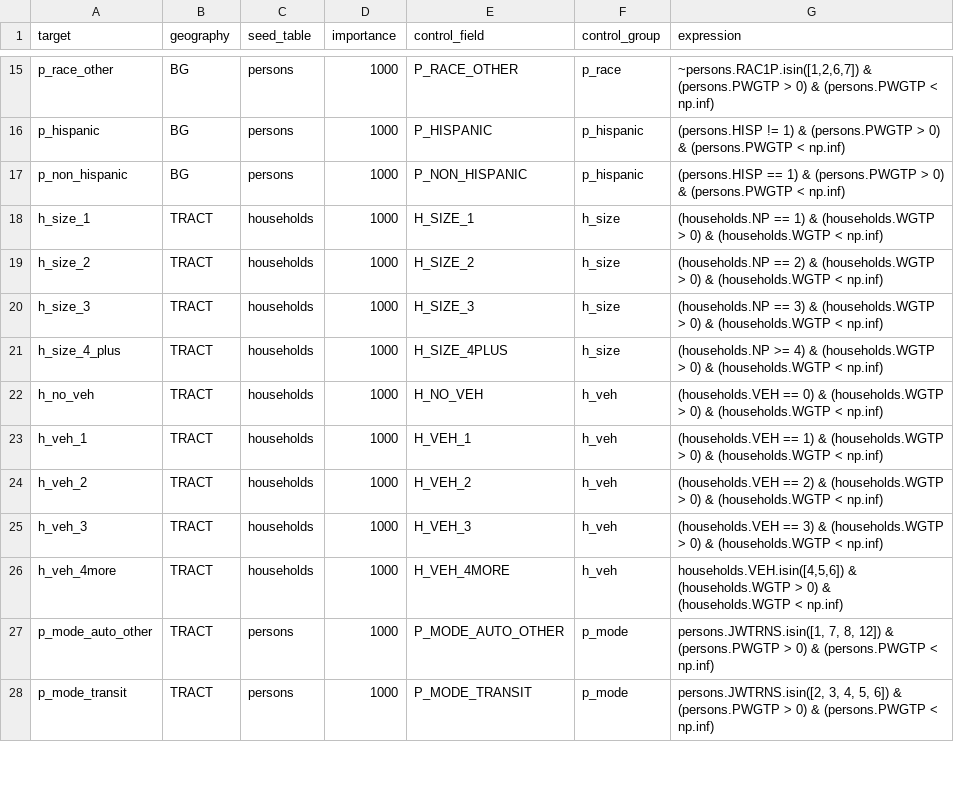
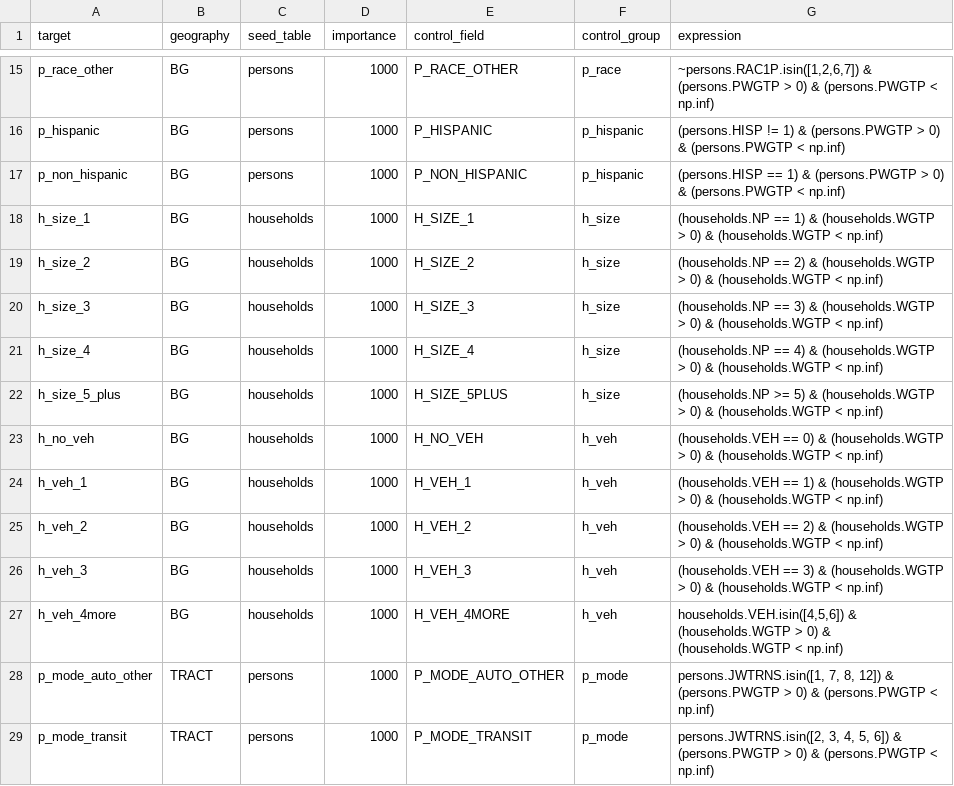
Before and after one commit to RSGInc/bts_populationsim, a CSV file: populationsim/configs/controls.csv, drawn as a sheet; only a part is shown, gaps mark what is left out.

```diff
--- a/populationsim/configs/controls.csv
+++ b/populationsim/configs/controls.csv
@@ -17,11 +17,12 @@ p_hispanic,BG,persons,1000,P_HISPANIC,p_hispanic,(persons.HISP != 1) & (persons.
 p_non_hispanic,BG,persons,1000,P_NON_HISPANIC,p_hispanic,(persons.HISP == 1) & (persons.PWGTP > 0) & (persons.PWGTP < np.inf)
-h_size_1,TRACT,households,1000,H_SIZE_1,h_size,(households.NP == 1) & (households.WGTP > 0) & (households.WGTP < np.inf)
-h_size_2,TRACT,households,1000,H_SIZE_2,h_size,(households.NP == 2) & (households.WGTP > 0) & (households.WGTP < np.inf)
-h_size_3,TRACT,households,1000,H_SIZE_3,h_size,(households.NP == 3) & (households.WGTP > 0) & (households.WGTP < np.inf)
-h_size_4_plus,TRACT,households,1000,H_SIZE_4PLUS,h_size,(households.NP >= 4) & (households.WGTP > 0) & (households.WGTP < np.inf)
-h_no_veh,TRACT,households,1000,H_NO_VEH,h_veh,(households.VEH == 0) & (households.WGTP > 0) & (households.WGTP < np.inf)
-h_veh_1,TRACT,households,1000,H_VEH_1,h_veh,(households.VEH == 1) & (households.WGTP > 0) & (households.WGTP < np.inf)
-h_veh_2,TRACT,households,1000,H_VEH_2,h_veh,(households.VEH == 2) & (households.WGTP > 0) & (households.WGTP < np.inf)
-h_veh_3,TRACT,households,1000,H_VEH_3,h_veh,(households.VEH == 3) & (households.WGTP > 0) & (households.WGTP < np.inf)
-h_veh_4more,TRACT,households,1000,H_VEH_4MORE,h_veh,"households.VEH.isin([4,5,6]) & (households.WGTP > 0) & (households.WGTP < np.inf)"
+h_size_1,BG,households,1000,H_SIZE_1,h_size,(households.NP == 1) & (households.WGTP > 0) & (households.WGTP < np.inf)
+h_size_2,BG,households,1000,H_SIZE_2,h_size,(households.NP == 2) & (households.WGTP > 0) & (households.WGTP < np.inf)
+h_size_3,BG,households,1000,H_SIZE_3,h_size,(households.NP == 3) & (households.WGTP > 0) & (households.WGTP < np.inf)
+h_size_4,BG,households,1000,H_SIZE_4,h_size,(households.NP == 4) & (households.WGTP > 0) & (households.WGTP < np.inf)
+h_size_5_plus,BG,households,1000,H_SIZE_5PLUS,h_size,(households.NP >= 5) & (households.WGTP > 0) & (households.WGTP < np.inf)
+h_no_veh,BG,households,1000,H_NO_VEH,h_veh,(households.VEH == 0) & (households.WGTP > 0) & (households.WGTP < np.inf)
+h_veh_1,BG,households,1000,H_VEH_1,h_veh,(households.VEH == 1) & (households.WGTP > 0) & (households.WGTP < np.inf)
+h_veh_2,BG,households,1000,H_VEH_2,h_veh,(households.VEH == 2) & (households.WGTP > 0) & (households.WGTP < np.inf)
+h_veh_3,BG,households,1000,H_VEH_3,h_veh,(households.VEH == 3) & (households.WGTP > 0) & (households.WGTP < np.inf)
+h_veh_4more,BG,households,1000,H_VEH_4MORE,h_veh,"households.VEH.isin([4,5,6]) & (households.WGTP > 0) & (households.WGTP < np.inf)"
 p_mode_auto_other,TRACT,persons,1000,P_MODE_AUTO_OTHER,p_mode,"persons.JWTRNS.isin([1, 7, 8, 12]) & (persons.PWGTP > 0) & (persons.PWGTP < np.inf)"
```
Also changed, not shown: populationsim/configs/controls_aggregator.csv, 1 other file.
